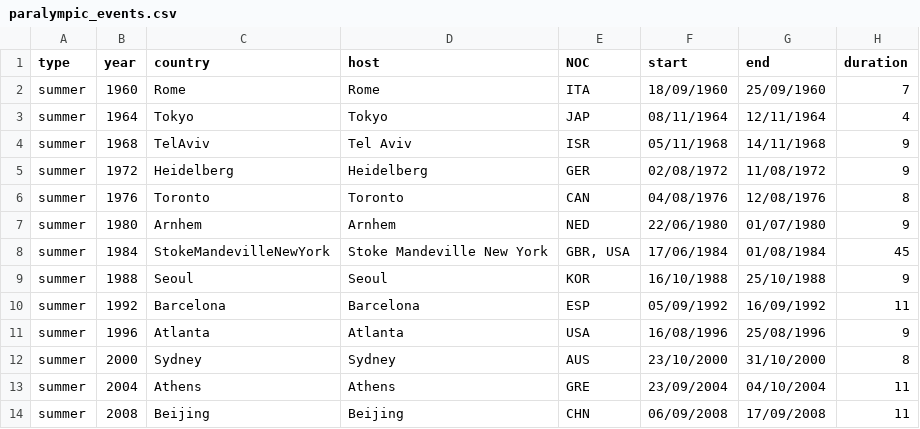
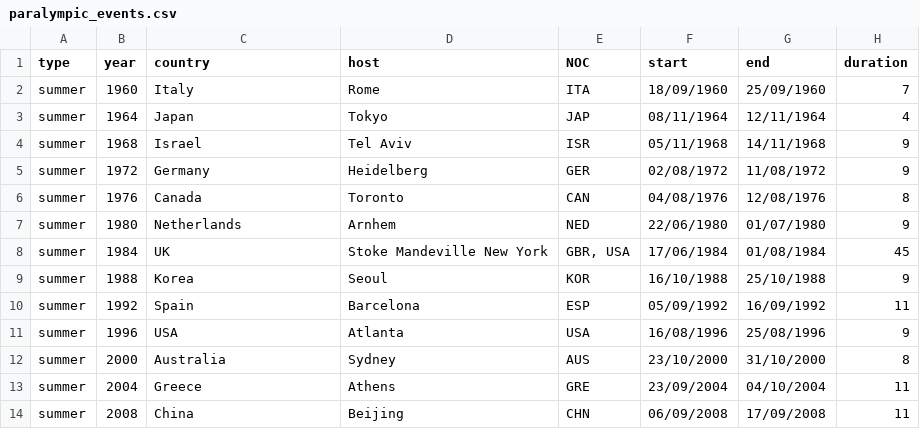
Before and after one commit to zcessa0/comp0034-wk3, a CSV file: data/paralympic_events.csv, drawn as a sheet; only a part is shown; the diff covers the shown part only; the diff names each change by its address in the sheet, - before the commit and + after, or states it on an @@ line.

Commit message:
updated data

```diff
--- a/data/paralympic_events.csv
+++ b/data/paralympic_events.csv
-C2 (country): Rome
+C2 (country): Italy
-C3 (country): Tokyo
+C3 (country): Japan
-C4 (country): TelAviv
+C4 (country): Israel
-C5 (country): Heidelberg
+C5 (country): Germany
-C6 (country): Toronto
+C6 (country): Canada
-C7 (country): Arnhem
+C7 (country): Netherlands
-C8 (country): StokeMandevilleNewYork
+C8 (country): UK
-C9 (country): Seoul
+C9 (country): Korea
-C10 (country): Barcelona
+C10 (country): Spain
-C11 (country): Atlanta
+C11 (country): USA
-C12 (country): Sydney
+C12 (country): Australia
-C13 (country): Athens
+C13 (country): Greece
-C14 (country): Beijing
+C14 (country): China
```
Also changed, not shown: 30 edited cells elsewhere in this file.
